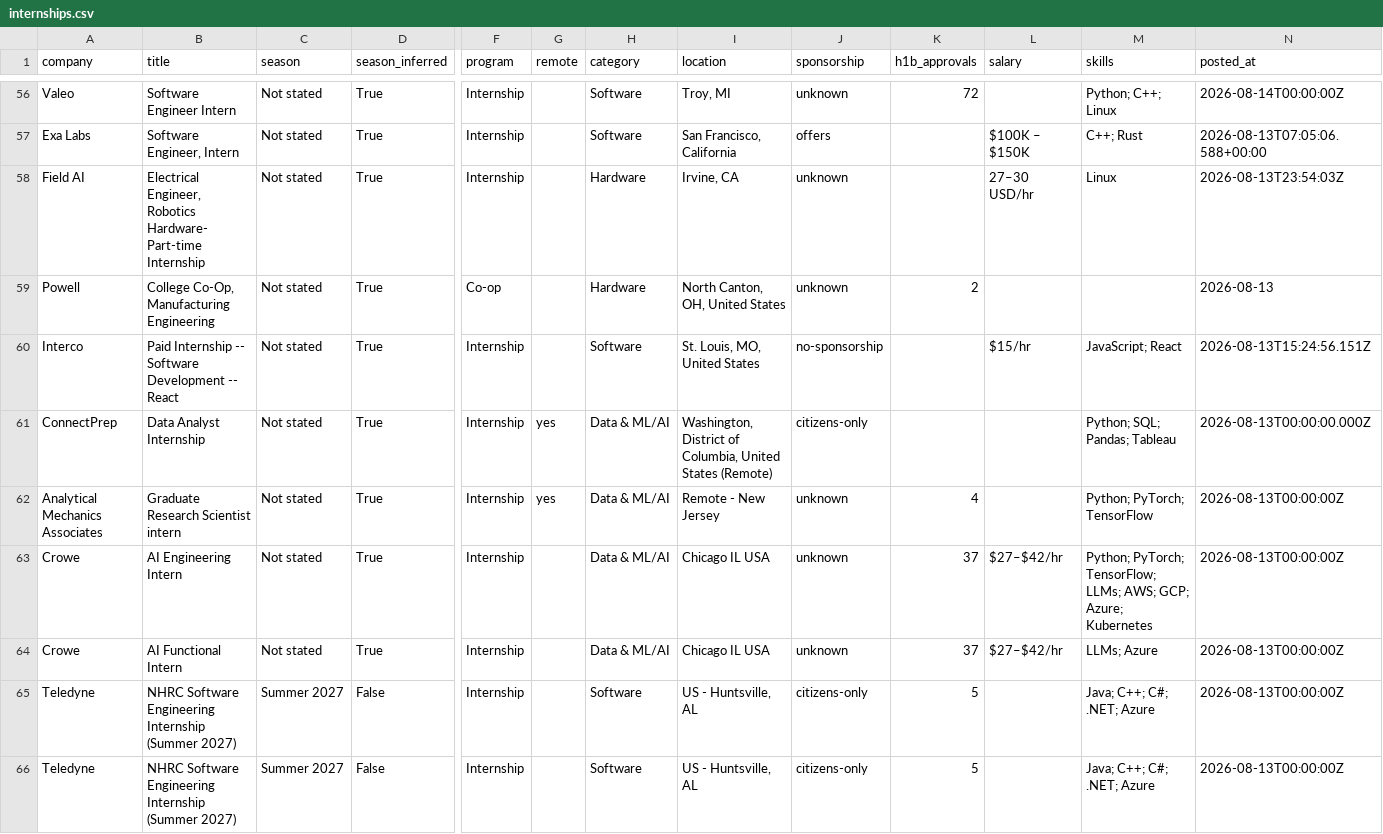
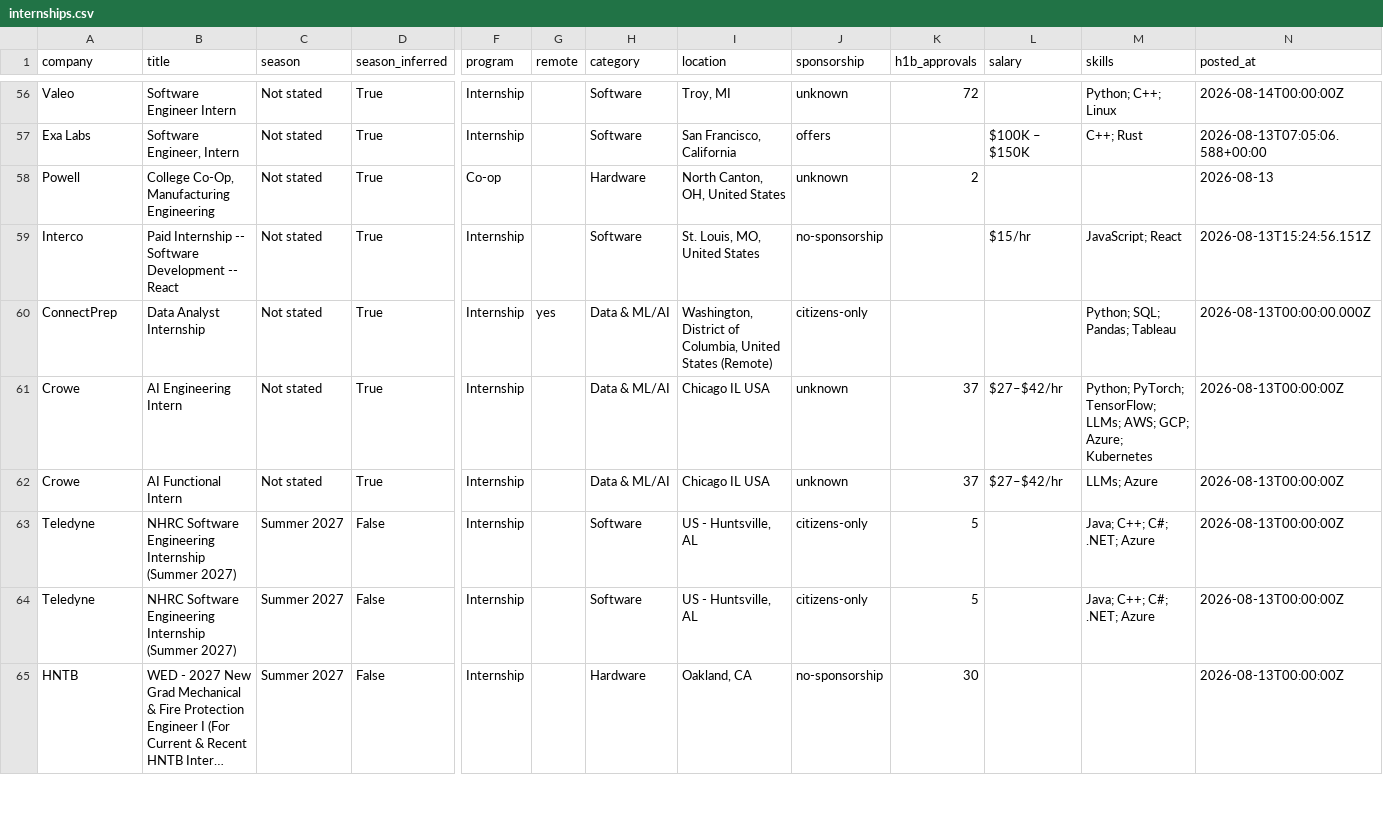
Before and after one commit to HeyIniHere/Automated-List-Of-Summer-2027-and-Fall-2026-MechEng-Internships, a CSV file: data/internships.csv, drawn as a sheet; only a part is shown, gaps mark what is left out; the shorter side is filled out with more unchanged rows; long unchanged cells end in …; rows hold the shown columns only; the diff names each change by its address in the sheet, - before the commit and + after, or states it on an @@ line.

```diff
--- a/data/internships.csv
+++ b/data/internships.csv
-row 58: Field AI | Electrical Engineer, Robotics Hardware- Part-time Internship | Not stated | True | Internship |  | Hardware | Irvine, CA | unknown |  | 27–30 USD/hr | Linux | 2026-08-13T23:54:03Z
-row 62: Analytical Mechanics Associates | Graduate Research Scientist intern | Not stated | True | Internship | yes | Data & ML/AI | Remote - New Jersey | unknown | 4 |  | Python; PyTorch; TensorFlow | 2026-08-13T00:00:00Z
```
Also changed, not shown: docs/internships.csv, 12 other files.
